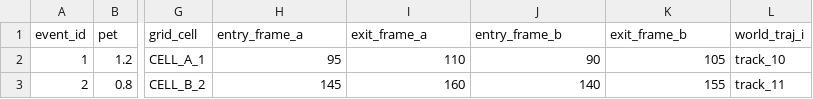
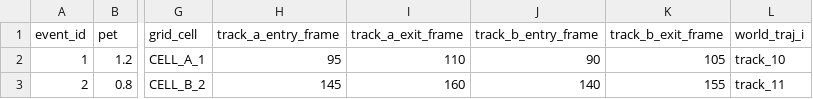
Before and after one commit to Sharqascc/nnds, a CSV file: docs/data_samples/petevents_bev_demo.csv, drawn as a sheet; only a part is shown, gaps mark what is left out; the diff names each change by its address in the sheet, - before the commit and + after, or states it on an @@ line.

Commit message:
Rename PET entry/exit columns for clarity

```diff
--- a/docs/data_samples/petevents_bev_demo.csv
+++ b/docs/data_samples/petevents_bev_demo.csv
-H1: entry_frame_a
+H1: track_a_entry_frame
-I1: exit_frame_a
+I1: track_a_exit_frame
-J1: entry_frame_b
+J1: track_b_entry_frame
-K1: exit_frame_b
+K1: track_b_exit_frame
```
Also changed, not shown: 5 other files.
